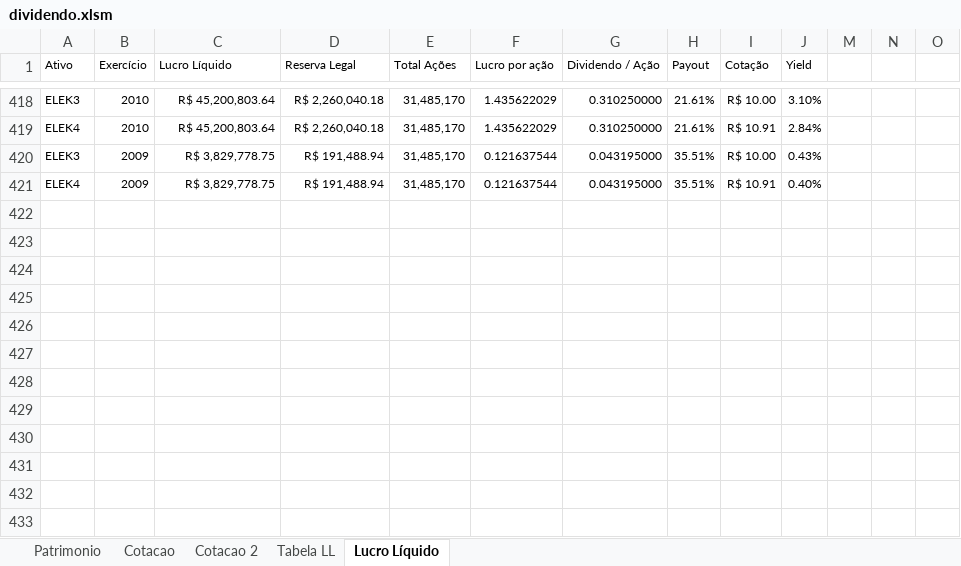
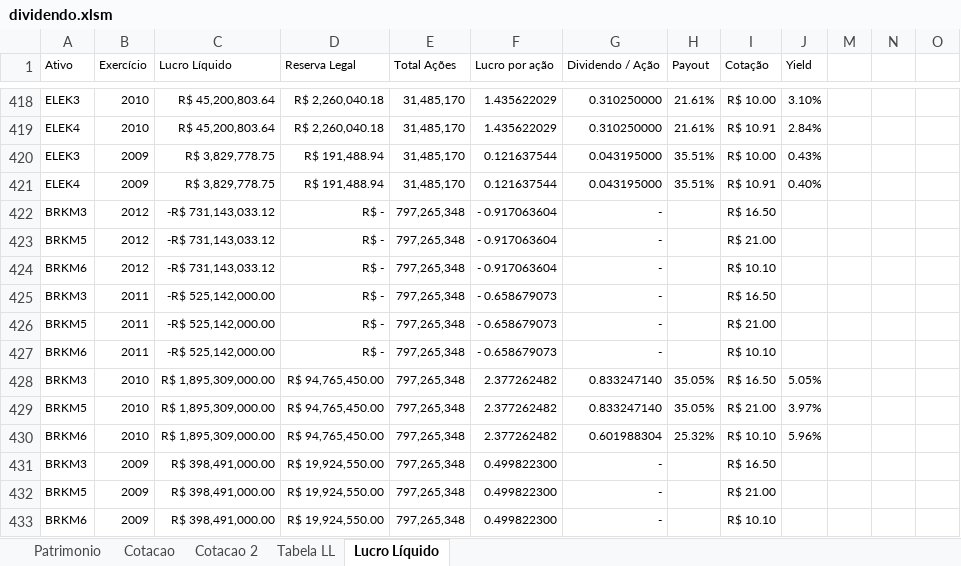
Before and after one commit to bengelbert/ifsc, an Excel workbook: stocks/dividendo.xlsm, sheet Lucro Líquido, drawn as a sheet; only a part is shown, gaps mark what is left out; values as stored, in another font and other column widths than the file's, no borders; table styles not drawn; the diff names each change by its address in the sheet, - before the commit and + after, or states it on an @@ line.

```diff
--- a/stocks/dividendo.xlsm (sheet Lucro Líquido)
+++ b/stocks/dividendo.xlsm (sheet Lucro Líquido)
+row 422: BRKM3 | 2012 | -R$ 731,143,033.12 | R$ - | 797,265,348 | - 0.917063604 | - |  | R$ 16.50
+row 423: BRKM5 | 2012 | -R$ 731,143,033.12 | R$ - | 797,265,348 | - 0.917063604 | - |  | R$ 21.00
+row 424: BRKM6 | 2012 | -R$ 731,143,033.12 | R$ - | 797,265,348 | - 0.917063604 | - |  | R$ 10.10
+row 425: BRKM3 | 2011 | -R$ 525,142,000.00 | R$ - | 797,265,348 | - 0.658679073 | - |  | R$ 16.50
+row 426: BRKM5 | 2011 | -R$ 525,142,000.00 | R$ - | 797,265,348 | - 0.658679073 | - |  | R$ 21.00
+row 427: BRKM6 | 2011 | -R$ 525,142,000.00 | R$ - | 797,265,348 | - 0.658679073 | - |  | R$ 10.10
+row 428: BRKM3 | 2010 | R$ 1,895,309,000.00 | R$ 94,765,450.00 | 797,265,348 | 2.377262482 | 0.833247140 | 35.05% | R$ 16.50 | 5.05%
+row 429: BRKM5 | 2010 | R$ 1,895,309,000.00 | R$ 94,765,450.00 | 797,265,348 | 2.377262482 | 0.833247140 | 35.05% | R$ 21.00 | 3.97%
+row 430: BRKM6 | 2010 | R$ 1,895,309,000.00 | R$ 94,765,450.00 | 797,265,348 | 2.377262482 | 0.601988304 | 25.32% | R$ 10.10 | 5.96%
+row 431: BRKM3 | 2009 | R$ 398,491,000.00 | R$ 19,924,550.00 | 797,265,348 | 0.499822300 | - |  | R$ 16.50
+row 432: BRKM5 | 2009 | R$ 398,491,000.00 | R$ 19,924,550.00 | 797,265,348 | 0.499822300 | - |  | R$ 21.00
+row 433: BRKM6 | 2009 | R$ 398,491,000.00 | R$ 19,924,550.00 | 797,265,348 | 0.499822300 | - |  | R$ 10.10
```
Also changed, not shown: sheet Patrimonio, sheet Cotacao 2, sheet Tabela LL, hidden cells.
